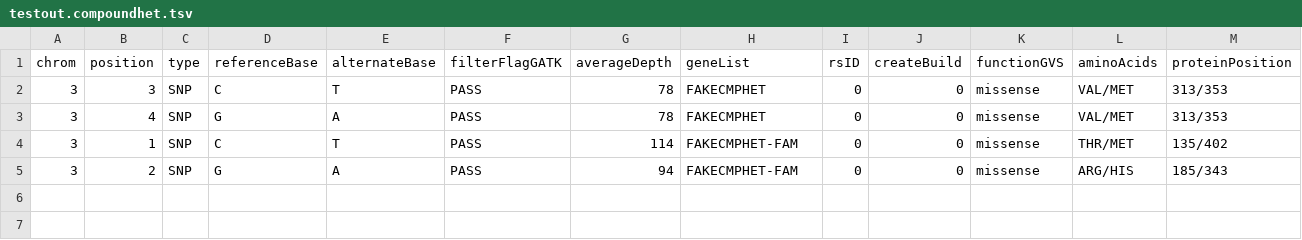
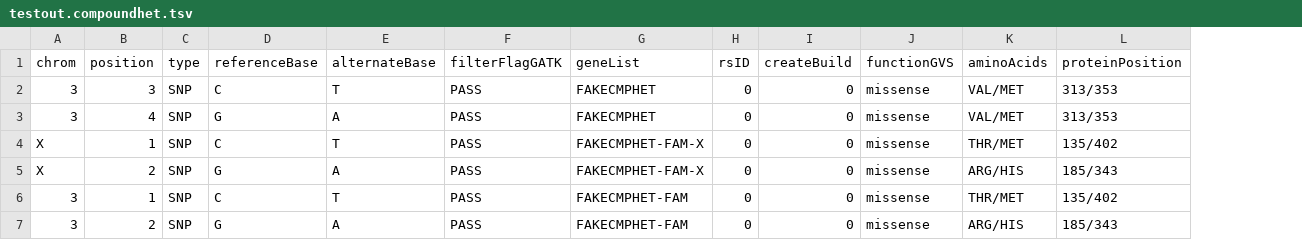
Before and after one commit to jxchong/CMG-Analysis, a TSV file: testout.compoundhet.tsv, drawn as a sheet; only a part is shown; removed rows and columns are numbered as before the commit, all else as after; rows hold the shown columns only; the diff names each change by its address in the sheet, - before the commit and + after, or states it on an @@ line.

```diff
--- a/testout.compoundhet.tsv
+++ b/testout.compoundhet.tsv
-column G, rows 1-5: averageDepth | 78 | 78 | 114 | 94
+row 4: X | 1 | SNP | C | T | PASS | FAKECMPHET-FAM-X | 0 | 0 | missense | THR/MET | 135/402
+row 5: X | 2 | SNP | G | A | PASS | FAKECMPHET-FAM-X | 0 | 0 | missense | ARG/HIS | 185/343
```
Also changed, not shown: TESTDATA.SSAnnotation.tsv, 8 other files.
